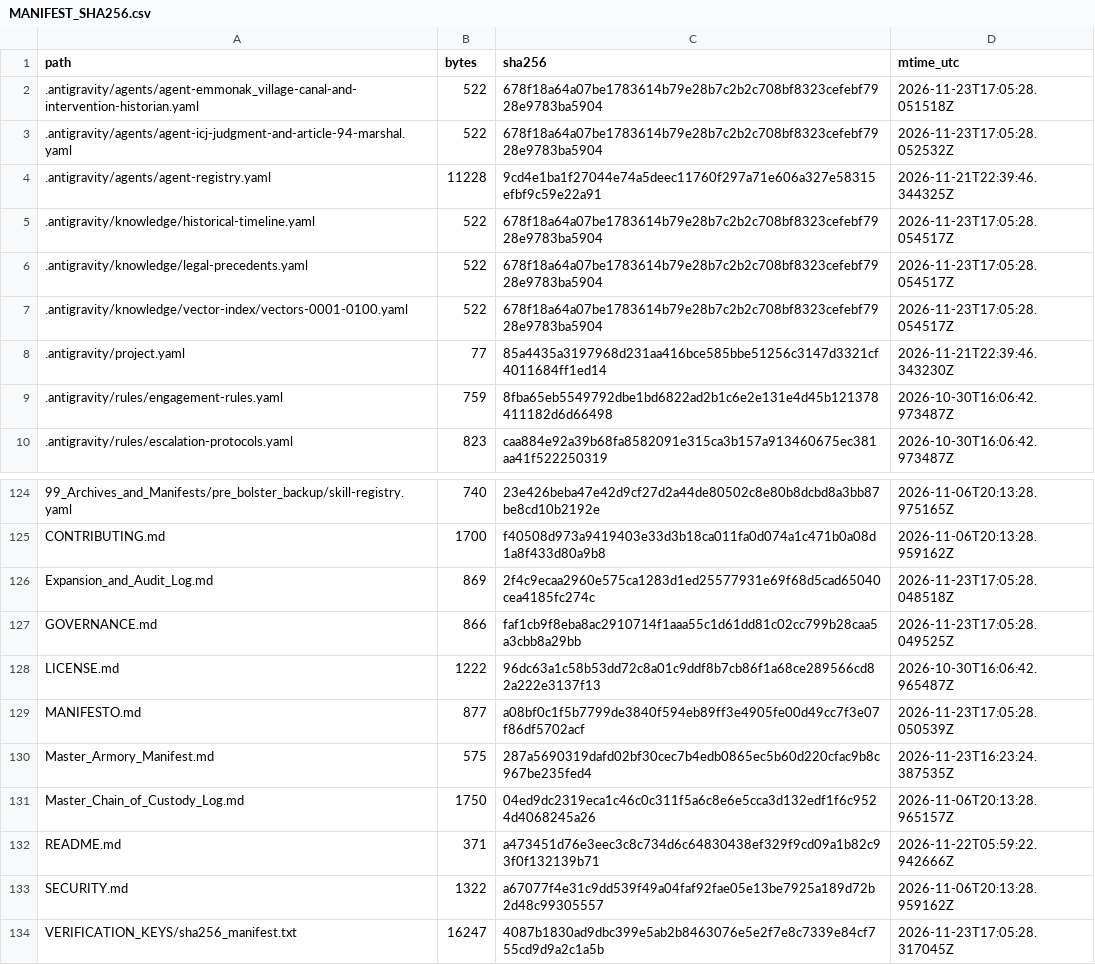
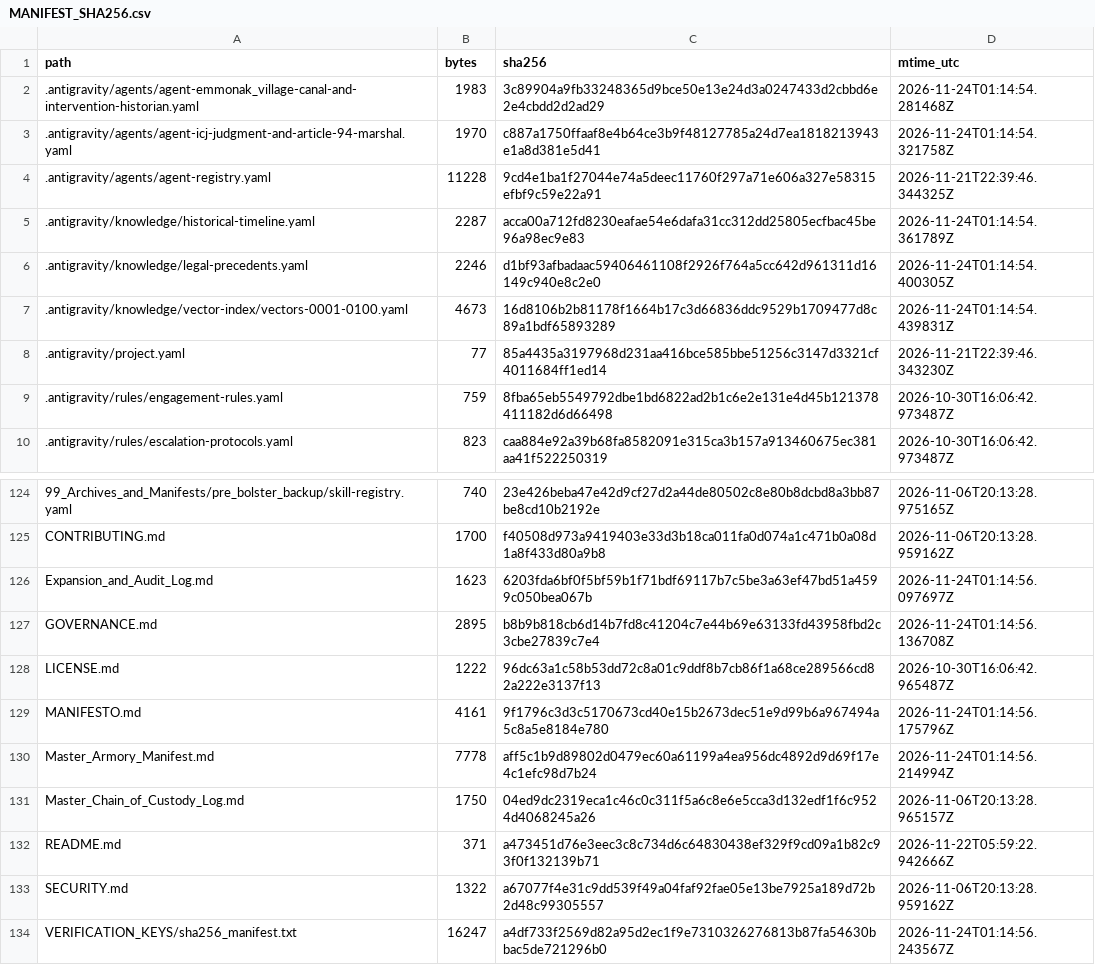
Before and after one commit to GlobalRestitutionAlliance/turtle-island-us-ak-emmonak-village-master-litigation, a CSV file: 99_Archives_and_Manifests/MANIFEST_SHA256.csv, drawn as a sheet; only a part is shown, gaps mark what is left out; the diff covers the shown part only.

```diff
--- a/99_Archives_and_Manifests/MANIFEST_SHA256.csv
+++ b/99_Archives_and_Manifests/MANIFEST_SHA256.csv
@@ -1,8 +1,8 @@
 path,bytes,sha256,mtime_utc
-.antigravity/agents/agent-emmonak_village-canal-and-intervention-historian.yaml,522,678f18a64a07be1783614b79e28b7c2b2c708bf8323cefebf7928e9783ba5904,2026-11-23T17:05:28.051518Z
-.antigravity/agents/agent-icj-judgment-and-article-94-marshal.yaml,522,678f18a64a07be1783614b79e28b7c2b2c708bf8323cefebf7928e9783ba5904,2026-11-23T17:05:28.052532Z
+.antigravity/agents/agent-emmonak_village-canal-and-intervention-historian.yaml,1983,3c89904a9fb33248365d9bce50e13e24d3a0247433d2cbbd6e2e4cbdd2d2ad29,2026-11-24T01:14:54.281468Z
+.antigravity/agents/agent-icj-judgment-and-article-94-marshal.yaml,1970,c887a1750ffaaf8e4b64ce3b9f48127785a24d7ea1818213943e1a8d381e5d41,2026-11-24T01:14:54.321758Z
 .antigravity/agents/agent-registry.yaml,11228,9cd4e1ba1f27044e74a5deec11760f297a71e606a327e58315efbf9c59e22a91,2026-11-21T22:39:46.344325Z
-.antigravity/knowledge/historical-timeline.yaml,522,678f18a64a07be1783614b79e28b7c2b2c708bf8323cefebf7928e9783ba5904,2026-11-23T17:05:28.054517Z
-.antigravity/knowledge/legal-precedents.yaml,522,678f18a64a07be1783614b79e28b7c2b2c708bf8323cefebf7928e9783ba5904,2026-11-23T17:05:28.054517Z
-.antigravity/knowledge/vector-index/vectors-0001-0100.yaml,522,678f18a64a07be1783614b79e28b7c2b2c708bf8323cefebf7928e9783ba5904,2026-11-23T17:05:28.054517Z
+.antigravity/knowledge/historical-timeline.yaml,2287,acca00a712fd8230eafae54e6dafa31cc312dd25805ecfbac45be96a98ec9e83,2026-11-24T01:14:54.361789Z
+.antigravity/knowledge/legal-precedents.yaml,2246,d1bf93afbadaac59406461108f2926f764a5cc642d961311d16149c940e8c2e0,2026-11-24T01:14:54.400305Z
+.antigravity/knowledge/vector-index/vectors-0001-0100.yaml,4673,16d8106b2b81178f1664b17c3d66836ddc9529b1709477d8c89a1bdf65893289,2026-11-24T01:14:54.439831Z
 .antigravity/project.yaml,77,85a4435a3197968d231aa416bce585bbe51256c3147d3321cf4011684ff1ed14,2026-11-21T22:39:46.343230Z
@@ -125,7 +125,7 @@ path,bytes,sha256,mtime_utc
 CONTRIBUTING.md,1700,f40508d973a9419403e33d3b18ca011fa0d074a1c471b0a08d1a8f433d80a9b8,2026-11-06T20:13:28.959162Z
-Expansion_and_Audit_Log.md,869,2f4c9ecaa2960e575ca1283d1ed25577931e69f68d5cad65040cea4185fc274c,2026-11-23T17:05:28.048518Z
-GOVERNANCE.md,866,faf1cb9f8eba8ac2910714f1aaa55c1d61dd81c02cc799b28caa5a3cbb8a29bb,2026-11-23T17:05:28.049525Z
+Expansion_and_Audit_Log.md,1623,6203fda6bf0f5bf59b1f71bdf69117b7c5be3a63ef47bd51a4599c050bea067b,2026-11-24T01:14:56.097697Z
+GOVERNANCE.md,2895,b8b9b818cb6d14b7fd8c41204c7e44b69e63133fd43958fbd2c3cbe27839c7e4,2026-11-24T01:14:56.136708Z
 LICENSE.md,1222,96dc63a1c58b53dd72c8a01c9ddf8b7cb86f1a68ce289566cd82a222e3137f13,2026-10-30T16:06:42.965487Z
-MANIFESTO.md,877,a08bf0c1f5b7799de3840f594eb89ff3e4905fe00d49cc7f3e07f86df5702acf,2026-11-23T17:05:28.050539Z
-Master_Armory_Manifest.md,575,287a5690319dafd02bf30cec7b4edb0865ec5b60d220cfac9b8c967be235fed4,2026-11-23T16:23:24.387535Z
+MANIFESTO.md,4161,9f1796c3d3c5170673cd40e15b2673dec51e9d99b6a967494a5c8a5e8184e780,2026-11-24T01:14:56.175796Z
+Master_Armory_Manifest.md,7778,aff5c1b9d89802d0479ec60a61199a4ea956dc4892d9d69f17e4c1efc98d7b24,2026-11-24T01:14:56.214994Z
 Master_Chain_of_Custody_Log.md,1750,04ed9dc2319eca1c46c0c311f5a6c8e6e5cca3d132edf1f6c9524d4068245a26,2026-11-06T20:13:28.965157Z
@@ -133,2 +133,2 @@ README.md,371,a473451d76e3eec3c8c734d6c64830438ef329f9cd09a1b82c93f0f132139b71,2
 SECURITY.md,1322,a67077f4e31c9dd539f49a04faf92fae05e13be7925a189d72b2d48c99305557,2026-11-06T20:13:28.959162Z
-VERIFICATION_KEYS/sha256_manifest.txt,16247,4087b1830ad9dbc399e5ab2b8463076e5e2f7e8c7339e84cf755cd9d9a2c1a5b,2026-11-23T17:05:28.317045Z
+VERIFICATION_KEYS/sha256_manifest.txt,16247,a4df733f2569d82a95d2ec1f9e7310326276813b87fa54630bbac5de721296b0,2026-11-24T01:14:56.243567Z
```
Also changed, not shown: 81 edited cells elsewhere in this file, 37 other files.
